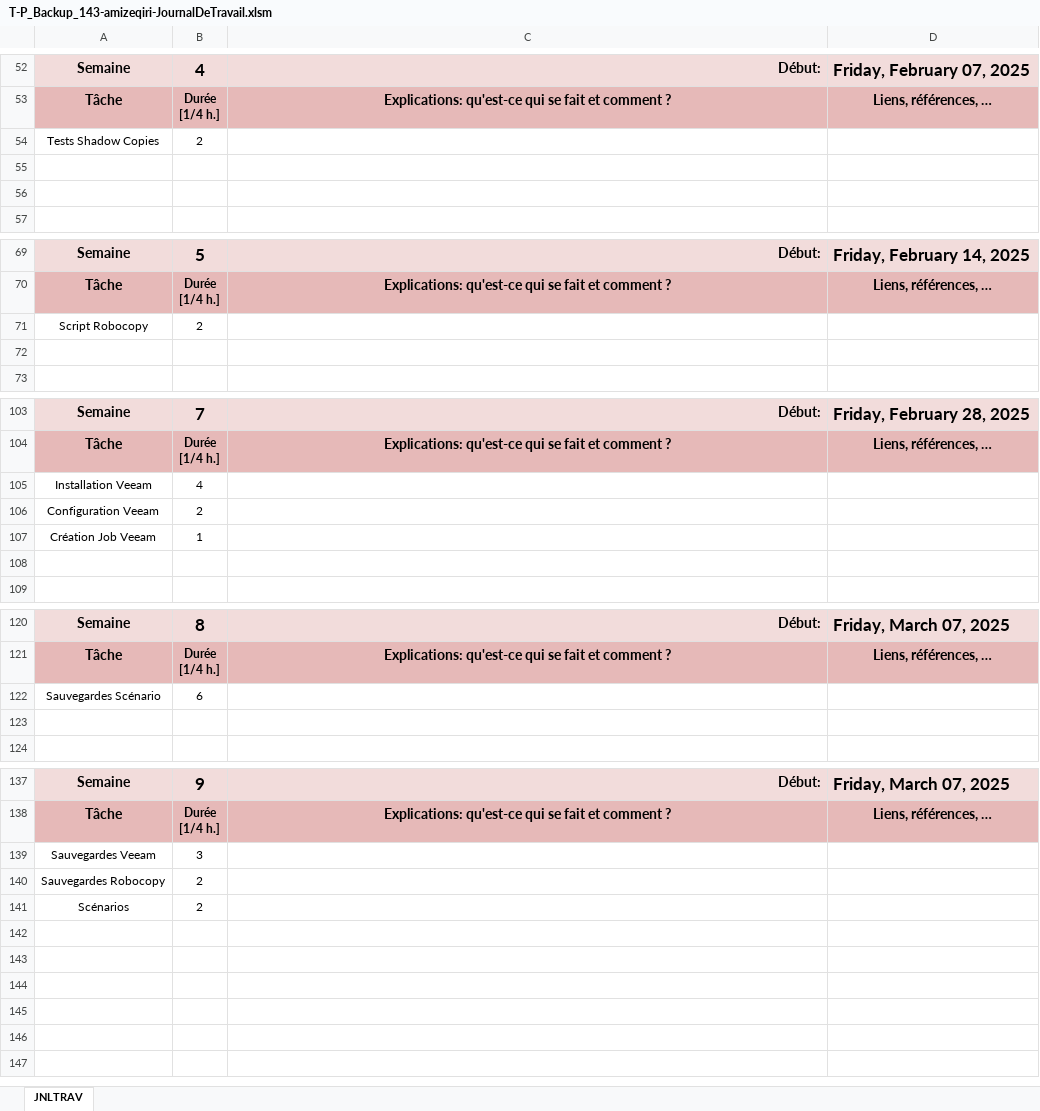
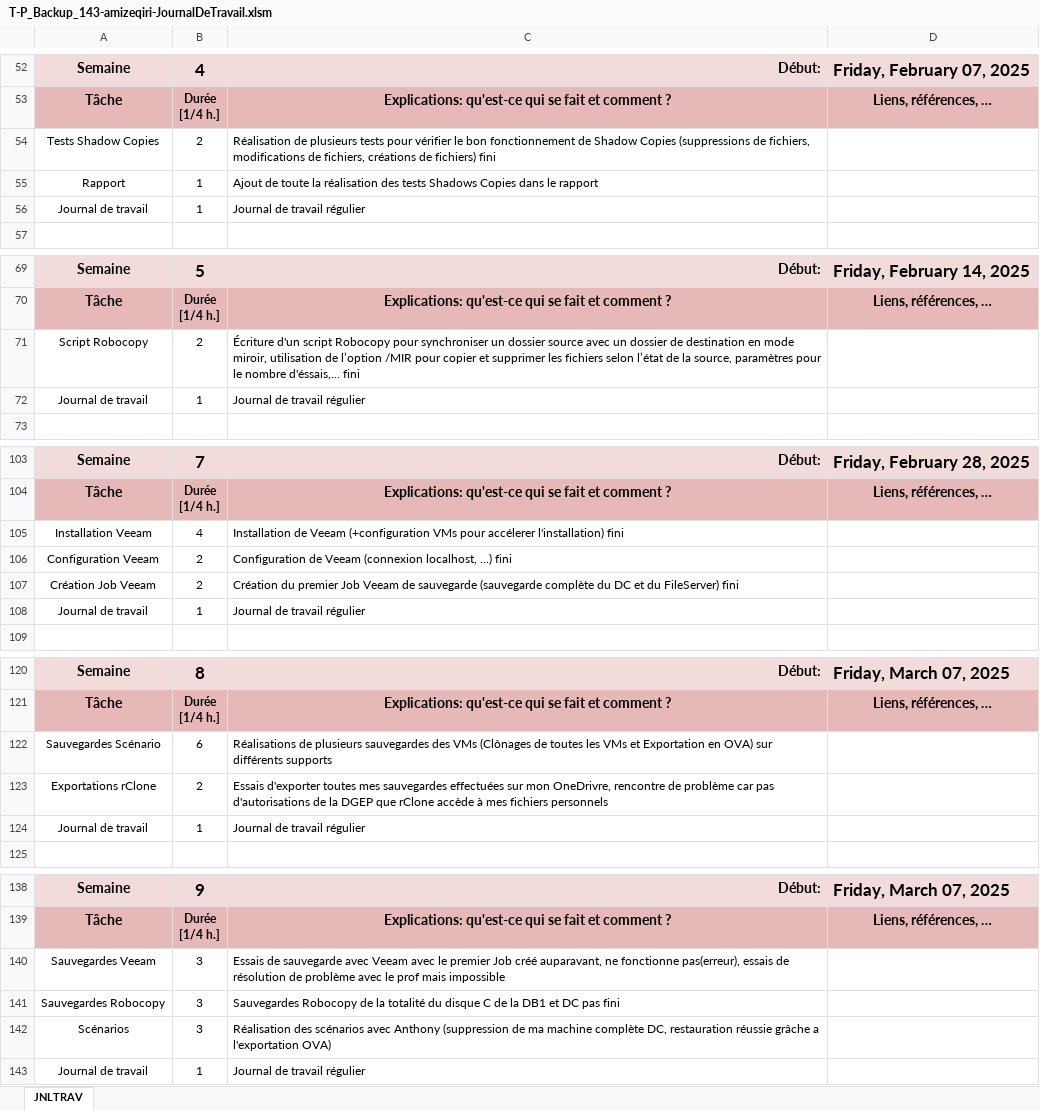
Before and after one commit to zeqamir/P_Backup_143, an Excel workbook: T-P_Backup_143-amizeqiri-JournalDeTravail.xlsm, sheet JNLTRAV, drawn as a sheet; only a part is shown, gaps mark what is left out; values as stored, in another font and other column widths than the file's, no borders; charts and pictures not drawn; addresses are those after the commit; the diff covers the shown part only; the diff names each change by its address in the sheet, - before the commit and + after, or states it on an @@ line.

```diff
--- a/T-P_Backup_143-amizeqiri-JournalDeTravail.xlsm (sheet JNLTRAV)
+++ b/T-P_Backup_143-amizeqiri-JournalDeTravail.xlsm (sheet JNLTRAV)
-C54: (empty)
+C54: Réalisation de plusieurs tests pour vérifier le bon fonctionnement de Shadow Copies (suppressions de fichiers, modifications de fichiers, créations de fichiers) fini
-row 55: (empty)
+row 55: Rapport | 1 | Ajout de toute la réalisation des tests Shadows Copies dans le rapport
-row 56: (empty)
+row 56: Journal de travail | 1 | Journal de travail régulier
-C71: (empty)
+C71: Écriture d'un script Robocopy pour synchroniser un dossier source avec un dossier de destination en mode miroir, utilisation de l’option /MIR pour copier et supprimer les fichiers selon l’état de la source, paramètres pour le nombre d'éssais,… fini
-row 72: (empty)
+row 72: Journal de travail | 1 | Journal de travail régulier
-C105: (empty)
+C105: Installation de Veeam (+configuration VMs pour accélerer l'installation) fini
-C106: (empty)
+C106: Configuration de Veeam (connexion localhost, ...) fini
-B107: 1
+B107: 2
-C107: (empty)
+C107: Création du premier Job Veeam de sauvegarde (sauvegarde complète du DC et du FileServer) fini
-row 108: (empty)
+row 108: Journal de travail | 1 | Journal de travail régulier
-C122: (empty)
+C122: Réalisations de plusieurs sauvegardes des VMs (Clônages de toutes les VMs et Exportation en OVA) sur différents supports
-row 123: (empty)
+row 123: Exportations rClone | 2 | Essais d'exporter toutes mes sauvegardes effectuées sur mon OneDrivre, rencontre de problème car pas d'autorisations de la DGEP que rClone accède à mes fichiers personnels
+row 124: Journal de travail | 1 | Journal de travail régulier
-C140: (empty)
+C140: Essais de sauvegarde avec Veeam avec le premier Job créé auparavant, ne fonctionne pas(erreur), essais de résolution de problème avec le prof mais impossible
-B141:B142: 2
+B141:B142: 3
-C141: (empty)
+C141: Sauvegardes Robocopy de la totalité du disque C de la DB1 et DC pas fini
-C142: (empty)
+C142: Réalisation des scénarios avec Anthony (suppression de ma machine complète DC, restauration réussie grâche a l'exportation OVA)
+row 143: Journal de travail | 1 | Journal de travail régulier
```
Also changed, not shown: 11 edited cells elsewhere in this sheet, charts or pictures, 1 other file.
